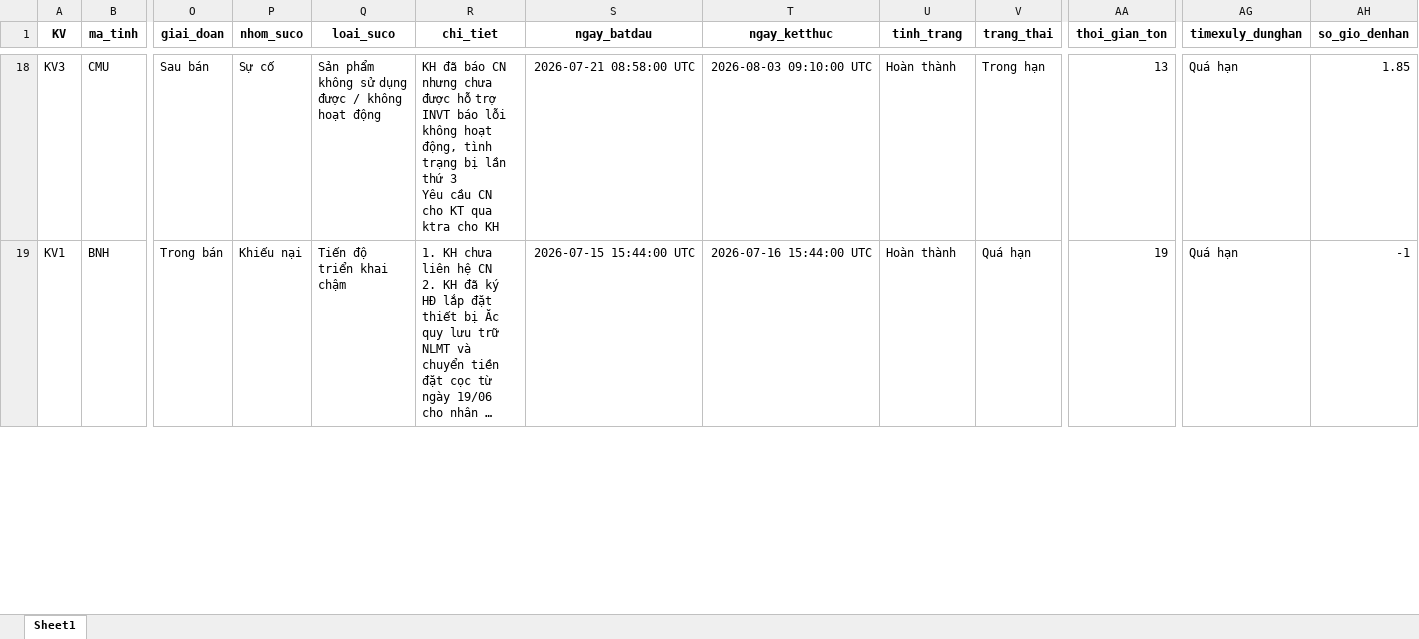
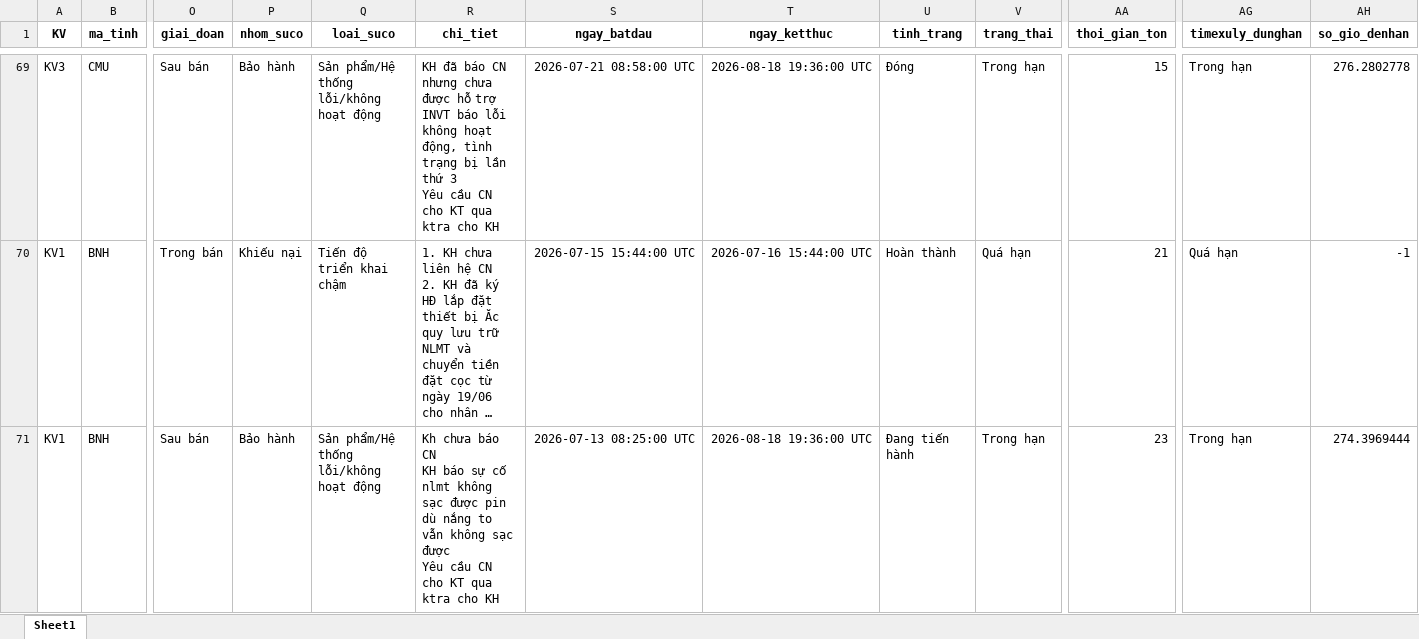
Before and after one commit to Nhunggg1612/dashboard-PAKH, an Excel workbook: data/5.R_pakh_hoan_thanh.xlsx, sheet Sheet1, drawn as a sheet; only a part is shown, gaps mark what is left out; long unchanged cells end in …; values as stored, in another font and other column widths than the file's, no borders; addresses are those after the commit; rows hold the shown columns only; ↵ is a line break in a cell; the diff covers the shown part only; the diff names each change by its address in the sheet, - before the commit and + after, or states it on an @@ line.

```diff
--- a/data/5.R_pakh_hoan_thanh.xlsx (sheet Sheet1)
+++ b/data/5.R_pakh_hoan_thanh.xlsx (sheet Sheet1)
-P69 (nhom_suco): Sự cố
+P69 (nhom_suco): Bảo hành
-Q69 (loai_suco): Sản phẩm không sử dụng được / không hoạt động
+Q69 (loai_suco): Sản phẩm/Hệ thống lỗi/không hoạt động
-T69 (ngay_ketthuc): 2026-08-03 09:10:00 UTC
+T69 (ngay_ketthuc): 2026-08-18 19:36:00 UTC
-U69 (tinh_trang): Hoàn thành
+U69 (tinh_trang): Đóng
-AA69 (thoi_gian_ton): 13
+AA69 (thoi_gian_ton): 15
-AG69 (timexuly_dunghan): Quá hạn
+AG69 (timexuly_dunghan): Trong hạn
-AH69 (so_gio_denhan): 1.85
+AH69 (so_gio_denhan): 276.2802778
-AA70 (thoi_gian_ton): 19
+AA70 (thoi_gian_ton): 21
+row 71: KV1 | BNH | Sau bán | Bảo hành | Sản phẩm/Hệ thống lỗi/không hoạt động | Kh chưa báo CN ↵ KH báo sự cố nlmt không sạc được pin dù nắng to vẫn không sạc được ↵ Yêu cầu CN cho KT qua ktra cho KH | 2026-07-13 08:25:00 UTC | 2026-08-18 19:36:00 UTC | Đang tiến hành | Trong hạn | 23 | Trong hạn | 274.3969444
```
Also changed, not shown: 51 added rows and 26 edited cells elsewhere in this sheet, data/3.R_pakh.xlsx, 8 other files.
